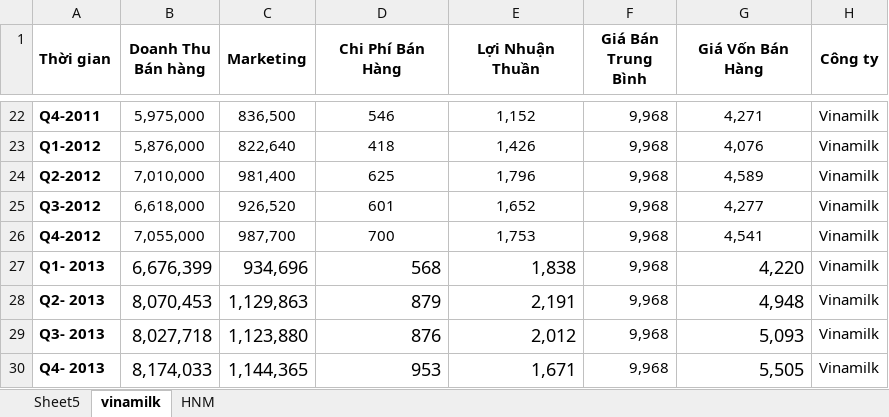
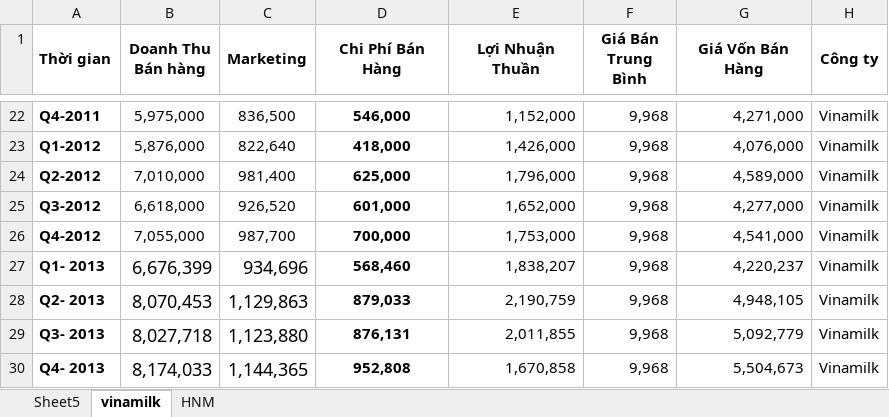
Before and after one commit to IrisStream/final-data-visualization, an Excel workbook: data/data.xlsx, sheet vinamilk, drawn as a sheet; only a part is shown, gaps mark what is left out; values as stored, in another font and other column widths than the file's, no borders; the diff covers the shown part only; the diff names each change by its address in the sheet, - before the commit and + after, or states it on an @@ line.

```diff
--- a/data/data.xlsx (sheet vinamilk)
+++ b/data/data.xlsx (sheet vinamilk)
-D22:D30 bold: off
+D22:D30 bold: on
-D22 (Chi Phí Bán Hàng): 546
+D22 (Chi Phí Bán Hàng): 546,000
-E22:E26 alignment: center
+E22:E26 alignment: right
-E22 (Lợi Nhuận Thuần): 1,152
+E22 (Lợi Nhuận Thuần): 1,152,000
-G22:G26 alignment: center
+G22:G26 alignment: right
-G22 (Giá Vốn Bán Hàng): 4,271
+G22 (Giá Vốn Bán Hàng): 4,271,000
-D23 (Chi Phí Bán Hàng): 418
+D23 (Chi Phí Bán Hàng): 418,000
-E23 (Lợi Nhuận Thuần): 1,426
+E23 (Lợi Nhuận Thuần): 1,426,000
-G23 (Giá Vốn Bán Hàng): 4,076
+G23 (Giá Vốn Bán Hàng): 4,076,000
-D24 (Chi Phí Bán Hàng): 625
+D24 (Chi Phí Bán Hàng): 625,000
-E24 (Lợi Nhuận Thuần): 1,796
+E24 (Lợi Nhuận Thuần): 1,796,000
-G24 (Giá Vốn Bán Hàng): 4,589
+G24 (Giá Vốn Bán Hàng): 4,589,000
-D25 (Chi Phí Bán Hàng): 601
+D25 (Chi Phí Bán Hàng): 601,000
-E25 (Lợi Nhuận Thuần): 1,652
+E25 (Lợi Nhuận Thuần): 1,652,000
-G25 (Giá Vốn Bán Hàng): 4,277
+G25 (Giá Vốn Bán Hàng): 4,277,000
-D26 (Chi Phí Bán Hàng): 700
+D26 (Chi Phí Bán Hàng): 700,000
-E26 (Lợi Nhuận Thuần): 1,753
+E26 (Lợi Nhuận Thuần): 1,753,000
-G26 (Giá Vốn Bán Hàng): 4,541
+G26 (Giá Vốn Bán Hàng): 4,541,000
-D27 (Chi Phí Bán Hàng): 568
+D27 (Chi Phí Bán Hàng): 568,460
@@ D27:E30 text size: smaller @@
-D27:D30 alignment: right
+D27:D30 alignment: center
-E27 (Lợi Nhuận Thuần): 1,838
+E27 (Lợi Nhuận Thuần): 1,838,207
-G27 (Giá Vốn Bán Hàng): 4,220
+G27 (Giá Vốn Bán Hàng): 4,220,237
@@ G27:G30 text size: smaller @@
-D28 (Chi Phí Bán Hàng): 879
+D28 (Chi Phí Bán Hàng): 879,033
-E28 (Lợi Nhuận Thuần): 2,191
+E28 (Lợi Nhuận Thuần): 2,190,759
-G28 (Giá Vốn Bán Hàng): 4,948
+G28 (Giá Vốn Bán Hàng): 4,948,105
-D29 (Chi Phí Bán Hàng): 876
+D29 (Chi Phí Bán Hàng): 876,131
-E29 (Lợi Nhuận Thuần): 2,012
+E29 (Lợi Nhuận Thuần): 2,011,855
-G29 (Giá Vốn Bán Hàng): 5,093
+G29 (Giá Vốn Bán Hàng): 5,092,779
-D30 (Chi Phí Bán Hàng): 953
+D30 (Chi Phí Bán Hàng): 952,808
-E30 (Lợi Nhuận Thuần): 1,671
+E30 (Lợi Nhuận Thuần): 1,670,858
-G30 (Giá Vốn Bán Hàng): 5,505
+G30 (Giá Vốn Bán Hàng): 5,504,673
```
Also changed, not shown: 141 edited cells and cell formats elsewhere in this sheet.
